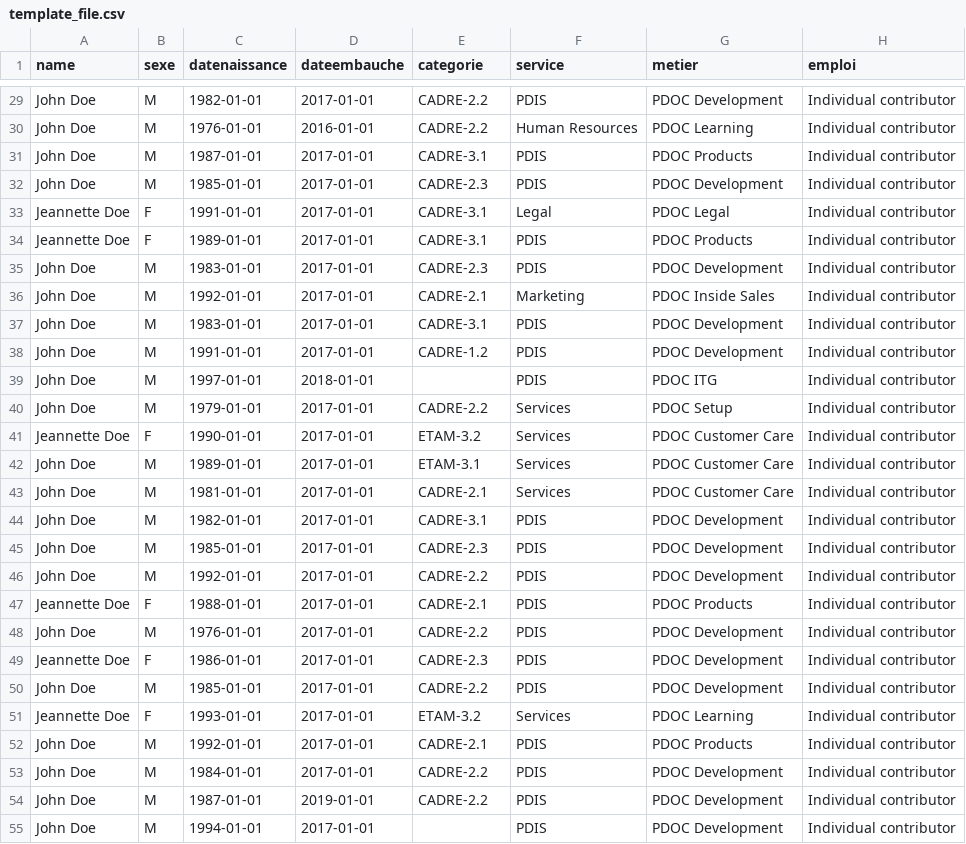
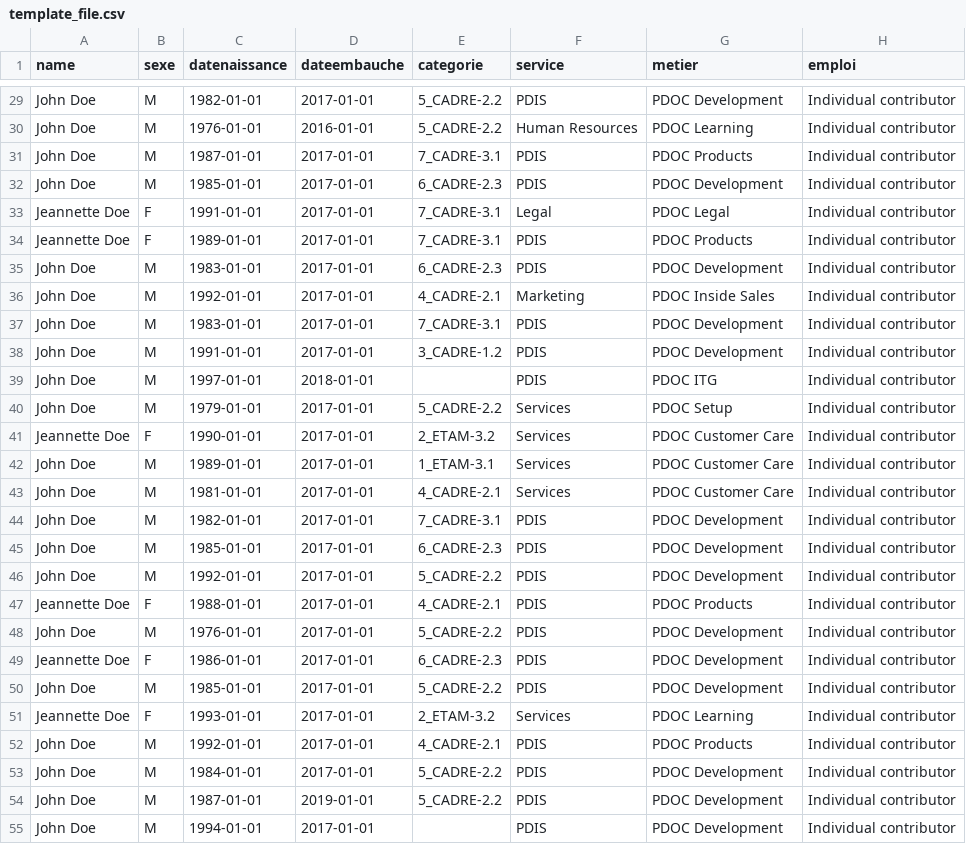
Before and after one commit to peopledoc/OPE, a CSV file: templates/template_file.csv, drawn as a sheet; only a part is shown, gaps mark what is left out; the diff covers the shown part only; the diff names each change by its address in the sheet, - before the commit and + after, or states it on an @@ line.

Commit message:
order employee categories

```diff
--- a/templates/template_file.csv
+++ b/templates/template_file.csv
-E29:E30 (categorie): CADRE-2.2
+E29:E30 (categorie): 5_CADRE-2.2
-E31 (categorie): CADRE-3.1
+E31 (categorie): 7_CADRE-3.1
-E32 (categorie): CADRE-2.3
+E32 (categorie): 6_CADRE-2.3
-E33:E34 (categorie): CADRE-3.1
+E33:E34 (categorie): 7_CADRE-3.1
-E35 (categorie): CADRE-2.3
+E35 (categorie): 6_CADRE-2.3
-E36 (categorie): CADRE-2.1
+E36 (categorie): 4_CADRE-2.1
-E37 (categorie): CADRE-3.1
+E37 (categorie): 7_CADRE-3.1
-E38 (categorie): CADRE-1.2
+E38 (categorie): 3_CADRE-1.2
-E40 (categorie): CADRE-2.2
+E40 (categorie): 5_CADRE-2.2
-E41 (categorie): ETAM-3.2
+E41 (categorie): 2_ETAM-3.2
-E42 (categorie): ETAM-3.1
+E42 (categorie): 1_ETAM-3.1
-E43 (categorie): CADRE-2.1
+E43 (categorie): 4_CADRE-2.1
-E44 (categorie): CADRE-3.1
+E44 (categorie): 7_CADRE-3.1
-E45 (categorie): CADRE-2.3
+E45 (categorie): 6_CADRE-2.3
-E46 (categorie): CADRE-2.2
+E46 (categorie): 5_CADRE-2.2
-E47 (categorie): CADRE-2.1
+E47 (categorie): 4_CADRE-2.1
-E48 (categorie): CADRE-2.2
+E48 (categorie): 5_CADRE-2.2
-E49 (categorie): CADRE-2.3
+E49 (categorie): 6_CADRE-2.3
-E50 (categorie): CADRE-2.2
+E50 (categorie): 5_CADRE-2.2
-E51 (categorie): ETAM-3.2
+E51 (categorie): 2_ETAM-3.2
-E52 (categorie): CADRE-2.1
+E52 (categorie): 4_CADRE-2.1
-E53:E54 (categorie): CADRE-2.2
+E53:E54 (categorie): 5_CADRE-2.2
```
Also changed, not shown: 85 edited cells elsewhere in this file.
